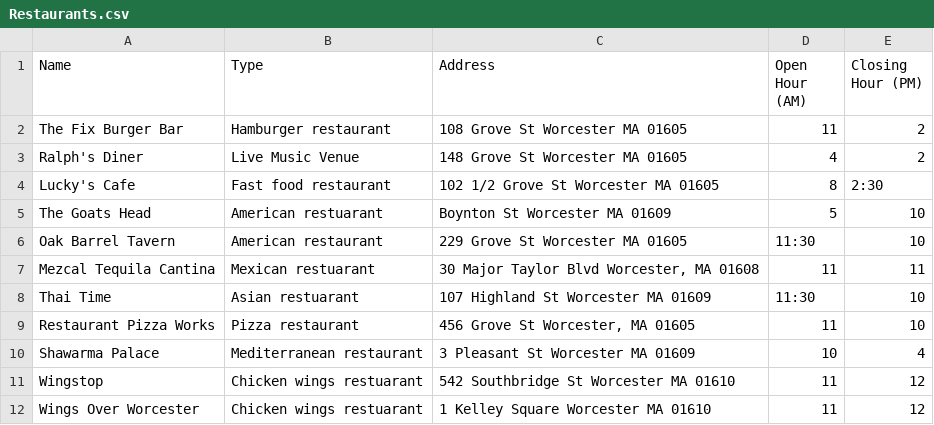
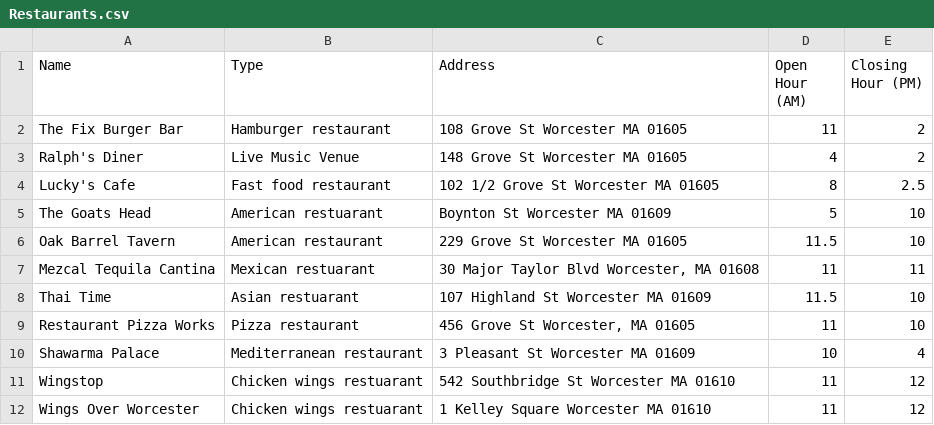
Before and after one commit to AlmostFamousDEX/NewWorlds, a CSV file: app/src/main/res/raw/Restaurants.csv, drawn as a sheet.

```diff
--- a/app/src/main/res/raw/Restaurants.csv
+++ b/app/src/main/res/raw/Restaurants.csv
@@ -3,7 +3,7 @@ The Fix Burger Bar,Hamburger restaurant,108 Grove St Worcester MA 01605,11,2
 Ralph's Diner,Live Music Venue,148 Grove St Worcester MA 01605,4,2
-Lucky's Cafe,Fast food restaurant,102 1/2 Grove St Worcester MA 01605,8,2:30
+Lucky's Cafe,Fast food restaurant,102 1/2 Grove St Worcester MA 01605,8,2.5
 The Goats Head,American restuarant,Boynton St Worcester MA 01609,5,10
-Oak Barrel Tavern,American restaurant,229 Grove St Worcester MA 01605,11:30,10
+Oak Barrel Tavern,American restaurant,229 Grove St Worcester MA 01605,11.5,10
 Mezcal Tequila Cantina,Mexican restuarant,"30 Major Taylor Blvd Worcester, MA 01608",11,11
-Thai Time,Asian restuarant,107 Highland St Worcester MA 01609,11:30,10
+Thai Time,Asian restuarant,107 Highland St Worcester MA 01609,11.5,10
 Restaurant Pizza Works,Pizza restaurant ,"456 Grove St Worcester, MA 01605",11,10
```
Also changed, not shown: 5 other files.
